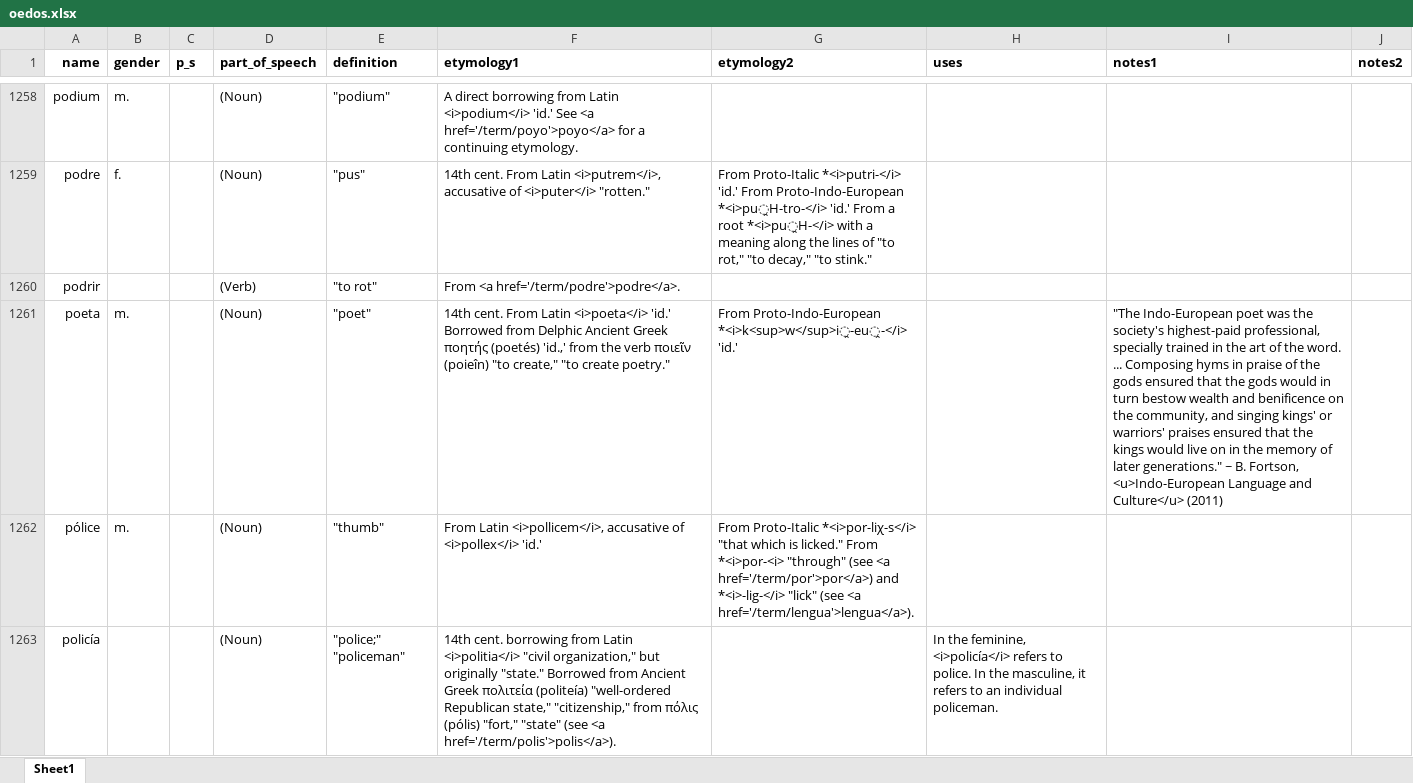
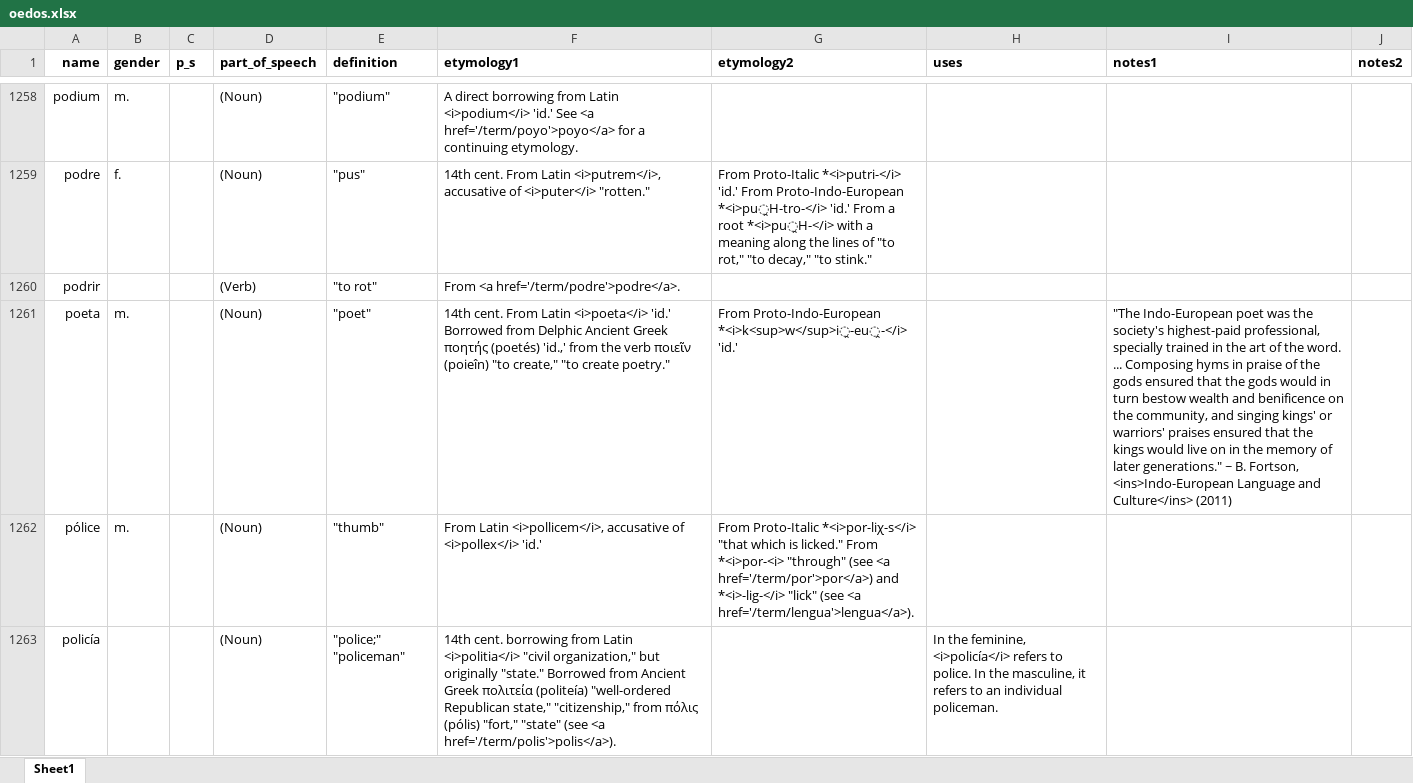
Before and after one commit to emplumb/ety, an Excel workbook: public/assets/data/oedos.xlsx, sheet Sheet1, drawn as a sheet; only a part is shown, gaps mark what is left out; values as stored, in another font and other column widths than the file's, no borders; the diff covers the shown part only; the diff names each change by its address in the sheet, - before the commit and + after, or states it on an @@ line.

```diff
--- a/public/assets/data/oedos.xlsx (sheet Sheet1)
+++ b/public/assets/data/oedos.xlsx (sheet Sheet1)
-I1261 (notes1): …B. Fortson, <u>Indo-European Language and Culture</u> (2011)
+I1261 (notes1): …B. Fortson, <ins>Indo-European Language and Culture</ins> (2011)
```
Also changed, not shown: 69 edited cells elsewhere in this sheet.
